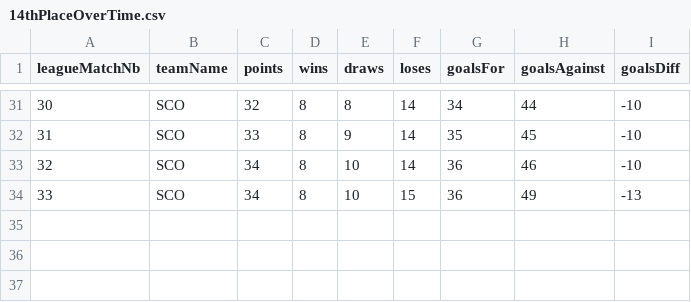
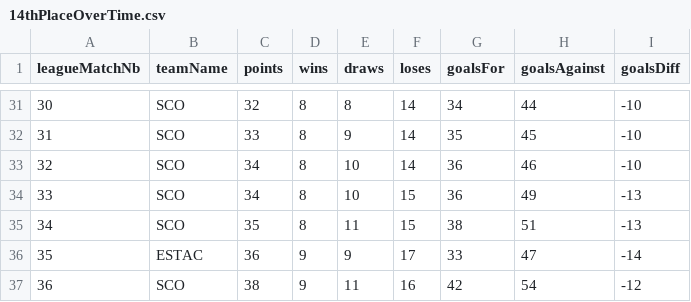
Before and after one commit to AxelCurso/sportDB_fb-FR_Ligue1, a CSV file: 2021-2022/14thPlaceOverTime.csv, drawn as a sheet; only a part is shown, gaps mark what is left out.

```diff
--- a/2021-2022/14thPlaceOverTime.csv
+++ b/2021-2022/14thPlaceOverTime.csv
@@ -34 +34,4 @@ leagueMatchNb,teamName,points,wins,draws,loses,goalsFor,goalsAgainst,goalsDiff
 33,SCO,34,8,10,15,36,49,-13
+34,SCO,35,8,11,15,38,51,-13
+35,ESTAC,36,9,9,17,33,47,-14
+36,SCO,38,9,11,16,42,54,-12
```
Also changed, not shown: 2021-2022/15thPlaceOverTime.csv, 2021-2022/18thPlaceOverTime.csv, 19 other files.
